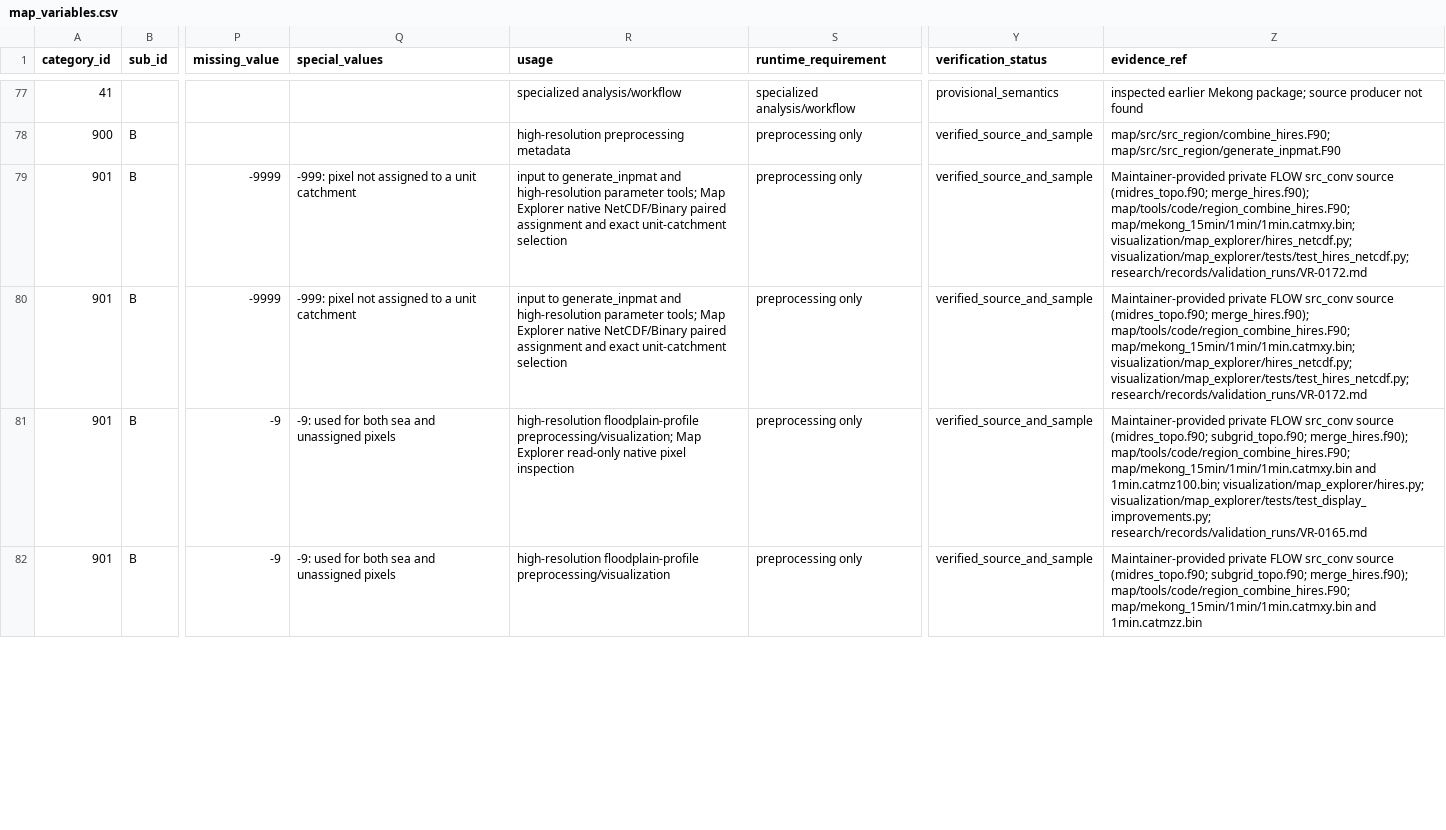
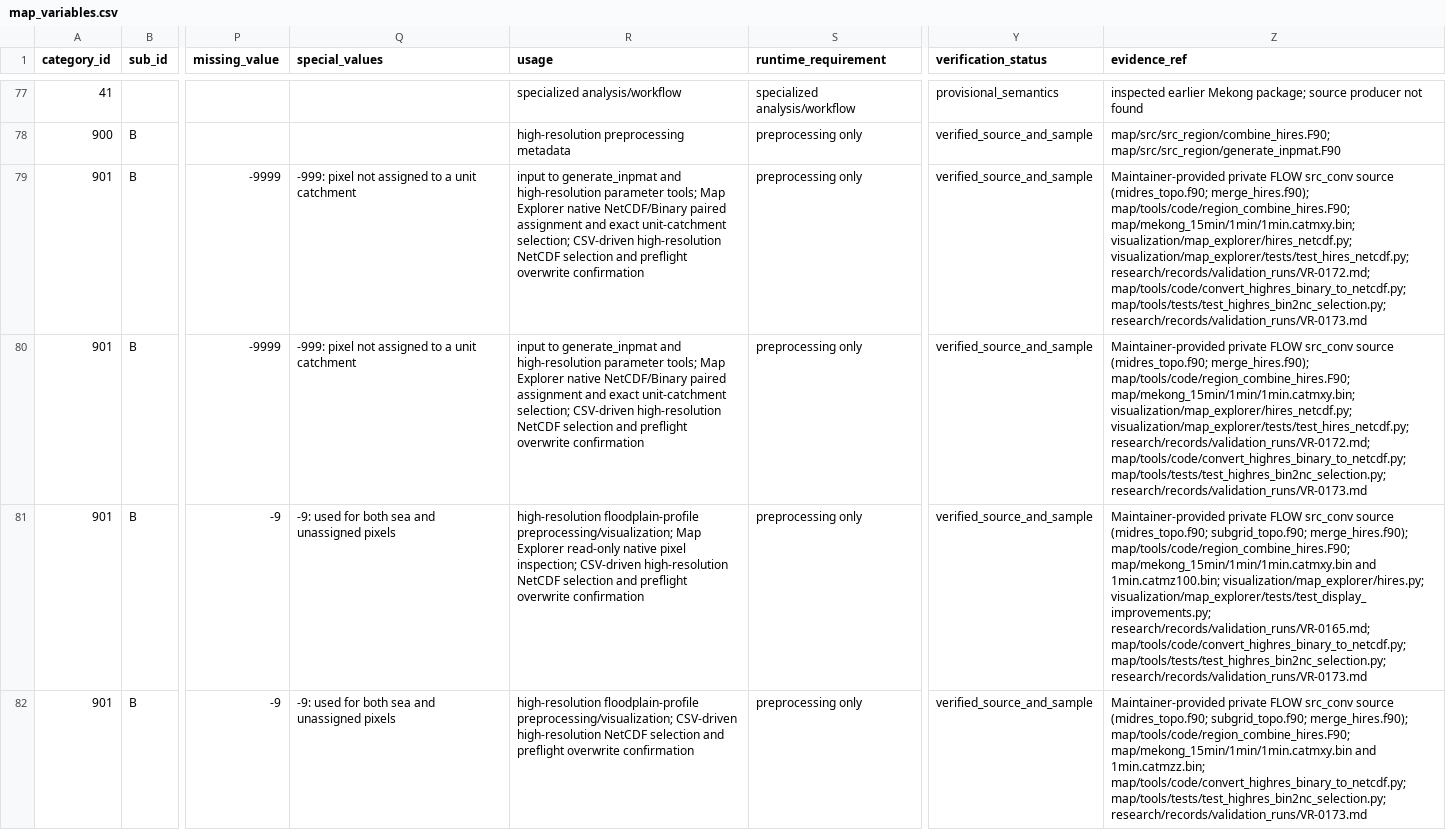
Before and after one commit to global-hydrodynamics/cmf_v5_beta, a CSV file: variable_table/map_variables.csv, drawn as a sheet; only a part is shown, gaps mark what is left out; the diff covers the shown part only; the diff names each change by its address in the sheet, - before the commit and + after, or states it on an @@ line.

Commit message:
Default high-resolution conversion to CSV products with overwrite preflight

```diff
--- a/variable_table/map_variables.csv
+++ b/variable_table/map_variables.csv
-R79:R80 (usage): …exact unit-catchment selection
+R79:R80 (usage): …exact unit-catchment selection; CSV-driven high-resolution NetCDF selection and preflight overwrite confirmation
-Z79:Z80 (evidence_ref): …visualization/map_explorer/hires_netcdf.py; visualization/map_explorer/tests/test_hires_netcdf.py; research/records/validation_runs/VR-0172.md
+Z79:Z80 (evidence_ref): …visualization/map_explorer/hires_netcdf.py; visualization/map_explorer/tests/test_hires_netcdf.py; research/records/validation_runs/VR-0172.md; map/tools/code/convert_highres_binary_to_netcdf.py; map/tools/tests/test_highres_bin2nc_selection.py; research/records/validation_runs/VR-0173.md
-R81 (usage): …native pixel inspection
+R81 (usage): …native pixel inspection; CSV-driven high-resolution NetCDF selection and preflight overwrite confirmation
-Z81 (evidence_ref): …visualization/map_explorer/hires.py; visualization/map_explorer/tests/test_display_improvements.py; research/records/validation_runs/VR-0165.md
+Z81 (evidence_ref): …visualization/map_explorer/hires.py; visualization/map_explorer/tests/test_display_improvements.py; research/records/validation_runs/VR-0165.md; map/tools/code/convert_highres_binary_to_netcdf.py; map/tools/tests/test_highres_bin2nc_selection.py; research/records/validation_runs/VR-0173.md
-R82 (usage): high-resolution floodplain-profile preprocessing/visualization
+R82 (usage): high-resolution floodplain-profile preprocessing/visualization; CSV-driven high-resolution NetCDF selection and preflight overwrite confirmation
-Z82 (evidence_ref): …map/mekong_15min/1min/1min.catmxy.bin and 1min.catmzz.bin
+Z82 (evidence_ref): …map/mekong_15min/1min/1min.catmxy.bin and 1min.catmzz.bin; map/tools/code/convert_highres_binary_to_netcdf.py; map/tools/tests/test_highres_bin2nc_selection.py; research/records/validation_runs/VR-0173.md
```
Also changed, not shown: 20 edited cells elsewhere in this file, research/events.csv, 8 other files.
